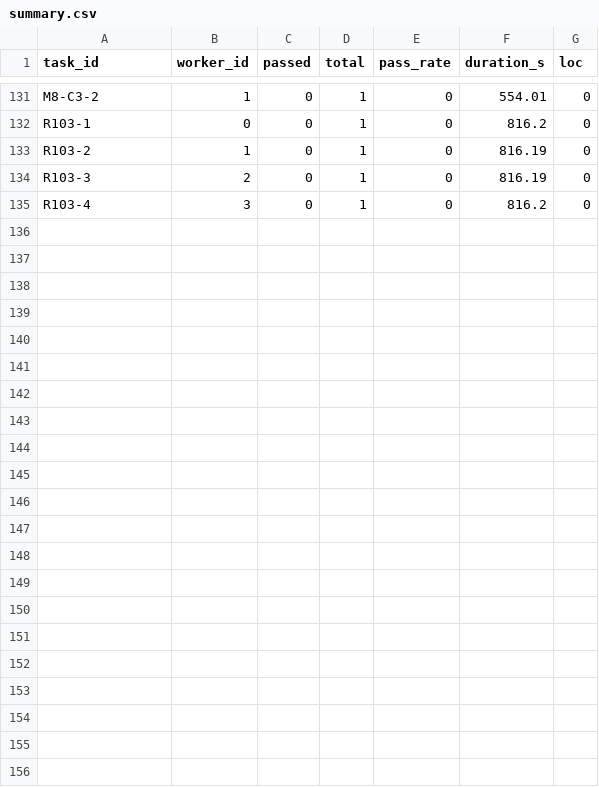
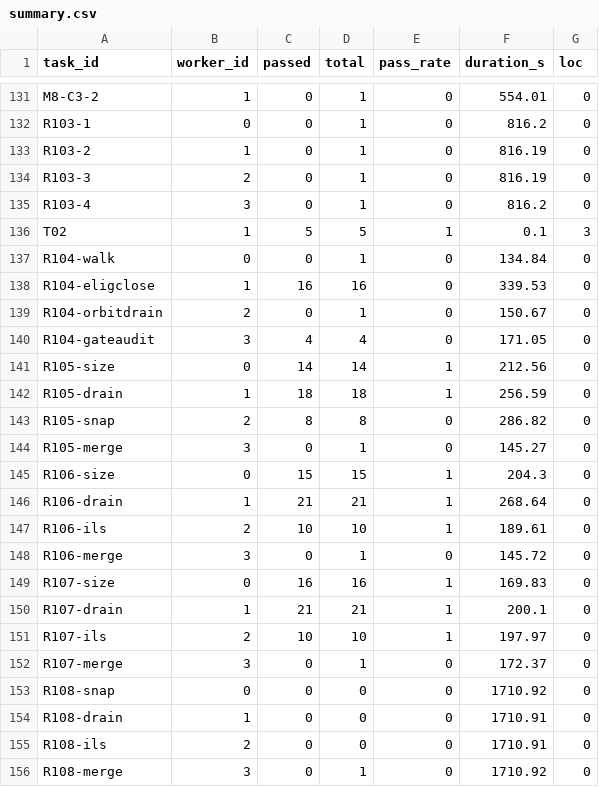
Before and after one commit to ForeverMJ/boulder-swarm, a CSV file: metrics/summary.csv, drawn as a sheet; only a part is shown, gaps mark what is left out; the diff names each change by its address in the sheet, - before the commit and + after, or states it on an @@ line.

```diff
--- a/metrics/summary.csv
+++ b/metrics/summary.csv
+row 136: T02 | 1 | 5 | 5 | 1 | 0.1 | 3
+row 137: R104-walk | 0 | 0 | 1 | 0 | 134.84 | 0
+row 138: R104-eligclose | 1 | 16 | 16 | 0 | 339.53 | 0
+row 139: R104-orbitdrain | 2 | 0 | 1 | 0 | 150.67 | 0
+row 140: R104-gateaudit | 3 | 4 | 4 | 0 | 171.05 | 0
+row 141: R105-size | 0 | 14 | 14 | 1 | 212.56 | 0
+row 142: R105-drain | 1 | 18 | 18 | 1 | 256.59 | 0
+row 143: R105-snap | 2 | 8 | 8 | 0 | 286.82 | 0
+row 144: R105-merge | 3 | 0 | 1 | 0 | 145.27 | 0
+row 145: R106-size | 0 | 15 | 15 | 1 | 204.3 | 0
+row 146: R106-drain | 1 | 21 | 21 | 1 | 268.64 | 0
+row 147: R106-ils | 2 | 10 | 10 | 1 | 189.61 | 0
+row 148: R106-merge | 3 | 0 | 1 | 0 | 145.72 | 0
+row 149: R107-size | 0 | 16 | 16 | 1 | 169.83 | 0
+row 150: R107-drain | 1 | 21 | 21 | 1 | 200.1 | 0
+row 151: R107-ils | 2 | 10 | 10 | 1 | 197.97 | 0
+row 152: R107-merge | 3 | 0 | 1 | 0 | 172.37 | 0
+row 153: R108-snap | 0 | 0 | 0 | 0 | 1710.92 | 0
+row 154: R108-drain | 1 | 0 | 0 | 0 | 1710.91 | 0
+row 155: R108-ils | 2 | 0 | 0 | 0 | 1710.91 | 0
+row 156: R108-merge | 3 | 0 | 1 | 0 | 1710.92 | 0
```
Also changed, not shown: 1 other file.
